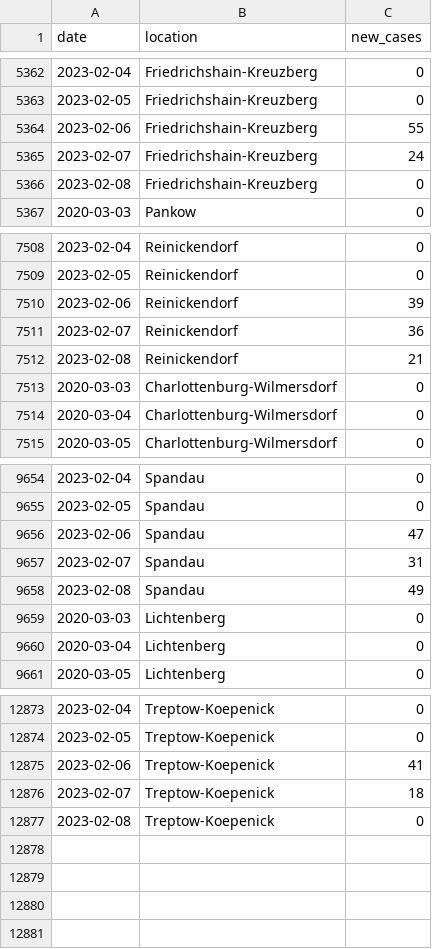
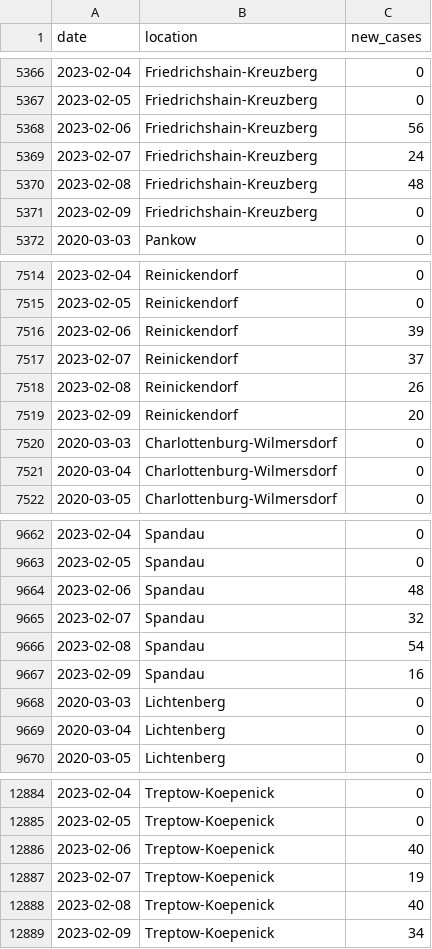
Before and after one commit to bjornpiltz/covid_berlin, a CSV file: LAGeSo.csv, drawn as a sheet; only a part is shown, gaps mark what is left out; the diff covers the shown part only.

Commit message:
Github Action autocommit

```diff
--- a/LAGeSo.csv
+++ b/LAGeSo.csv
@@ -5363,5 +5367,6 @@ date,location,new_cases
 2023-02-05,Friedrichshain-Kreuzberg,0
-2023-02-06,Friedrichshain-Kreuzberg,55
+2023-02-06,Friedrichshain-Kreuzberg,56
 2023-02-07,Friedrichshain-Kreuzberg,24
-2023-02-08,Friedrichshain-Kreuzberg,0
+2023-02-08,Friedrichshain-Kreuzberg,48
+2023-02-09,Friedrichshain-Kreuzberg,0
 2020-03-03,Pankow,0
@@ -7510,4 +7516,5 @@ date,location,new_cases
 2023-02-06,Reinickendorf,39
-2023-02-07,Reinickendorf,36
-2023-02-08,Reinickendorf,21
+2023-02-07,Reinickendorf,37
+2023-02-08,Reinickendorf,26
+2023-02-09,Reinickendorf,20
 2020-03-03,Charlottenburg-Wilmersdorf,0
@@ -9655,5 +9663,6 @@ date,location,new_cases
 2023-02-05,Spandau,0
-2023-02-06,Spandau,47
-2023-02-07,Spandau,31
-2023-02-08,Spandau,49
+2023-02-06,Spandau,48
+2023-02-07,Spandau,32
+2023-02-08,Spandau,54
+2023-02-09,Spandau,16
 2020-03-03,Lichtenberg,0
@@ -12874,4 +12885,5 @@ date,location,new_cases
 2023-02-05,Treptow-Koepenick,0
-2023-02-06,Treptow-Koepenick,41
-2023-02-07,Treptow-Koepenick,18
-2023-02-08,Treptow-Koepenick,0
+2023-02-06,Treptow-Koepenick,40
+2023-02-07,Treptow-Koepenick,19
+2023-02-08,Treptow-Koepenick,40
+2023-02-09,Treptow-Koepenick,34
```
Also changed, not shown: 8 added rows and 40 edited cells elsewhere in this file.
